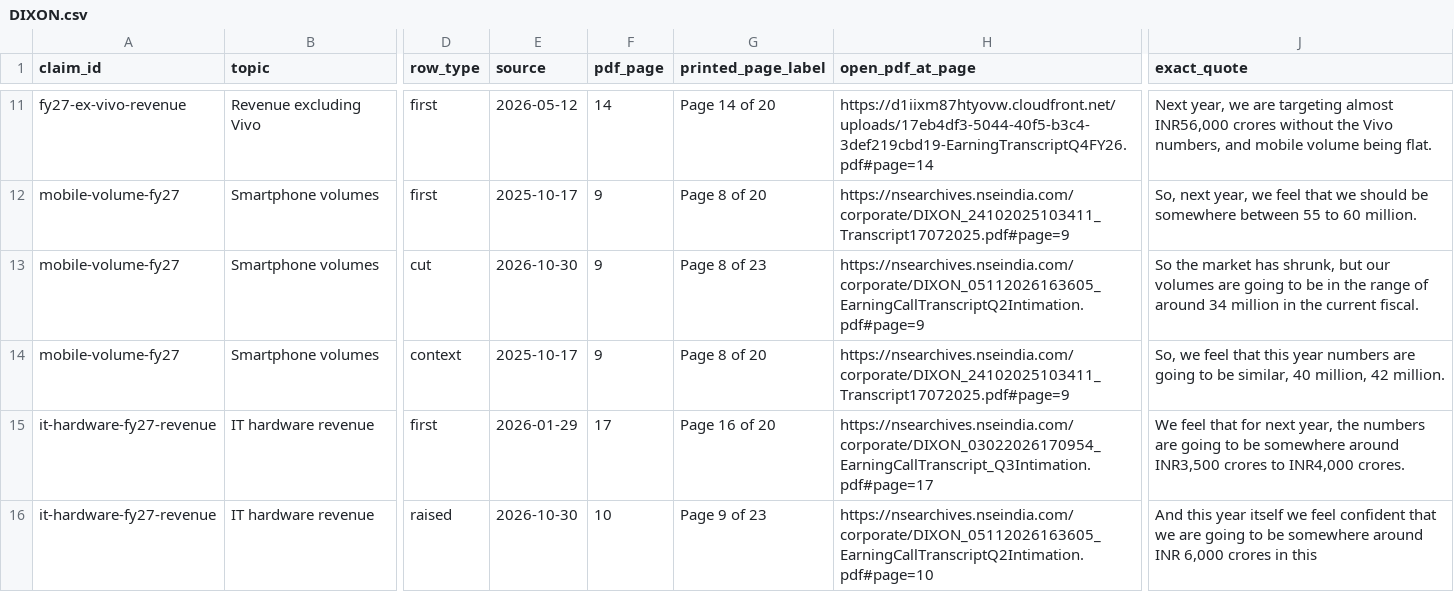
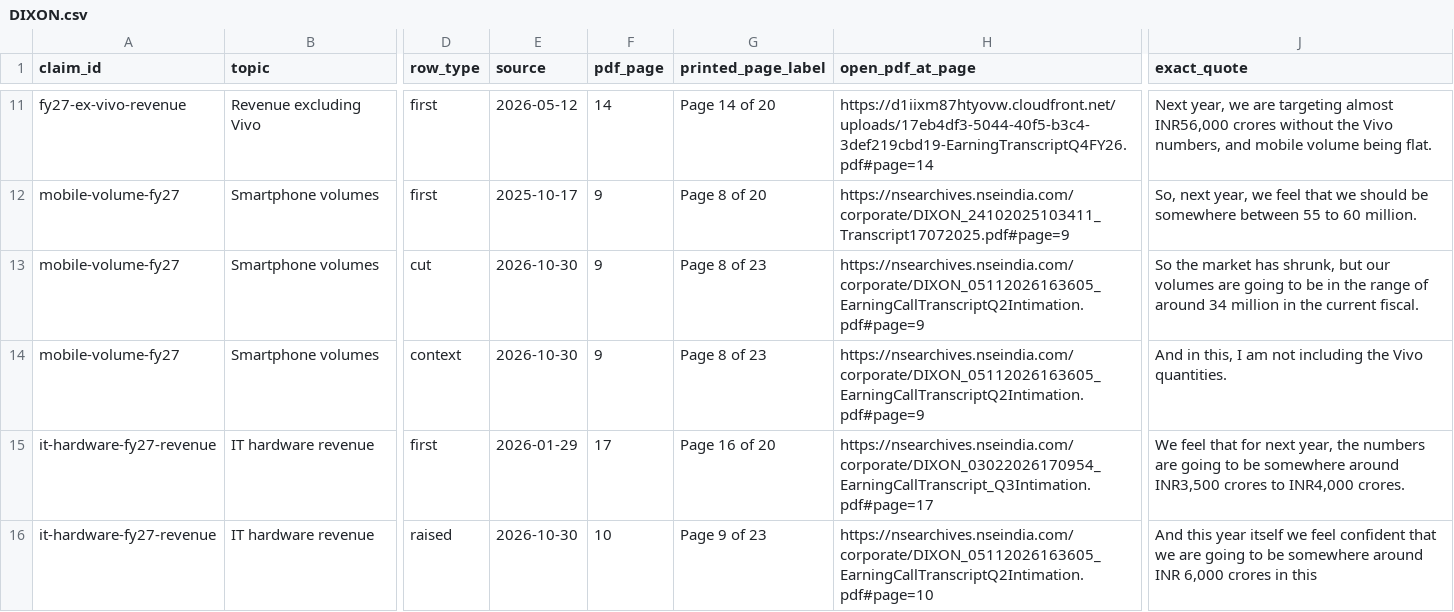
Before and after one commit to yashduttrading-ui/promise-scorecard, a CSV file: checks/DIXON.csv, drawn as a sheet; only a part is shown, gaps mark what is left out; the diff names each change by its address in the sheet, - before the commit and + after, or states it on an @@ line.

```diff
--- a/checks/DIXON.csv
+++ b/checks/DIXON.csv
-E14 (source): 2025-10-17
+E14 (source): 2026-10-30
-G14 (printed_page_label): Page 8 of 20
+G14 (printed_page_label): Page 8 of 23
-H14 (open_pdf_at_page): https://nsearchives.nseindia.com/corporate/DIXON_24102025103411_Transcript17072025.pdf#page=9
+H14 (open_pdf_at_page): https://nsearchives.nseindia.com/corporate/DIXON_05112026163605_EarningCallTranscriptQ2Intimation.pdf#page=9
-J14 (exact_quote): So, we feel that this year numbers are going to be similar, 40 million, 42 million.
+J14 (exact_quote): And in this, I am not including the Vivo quantities.
```
Also changed, not shown: checks/DIXON_forward_statements.csv, 1 other file.
